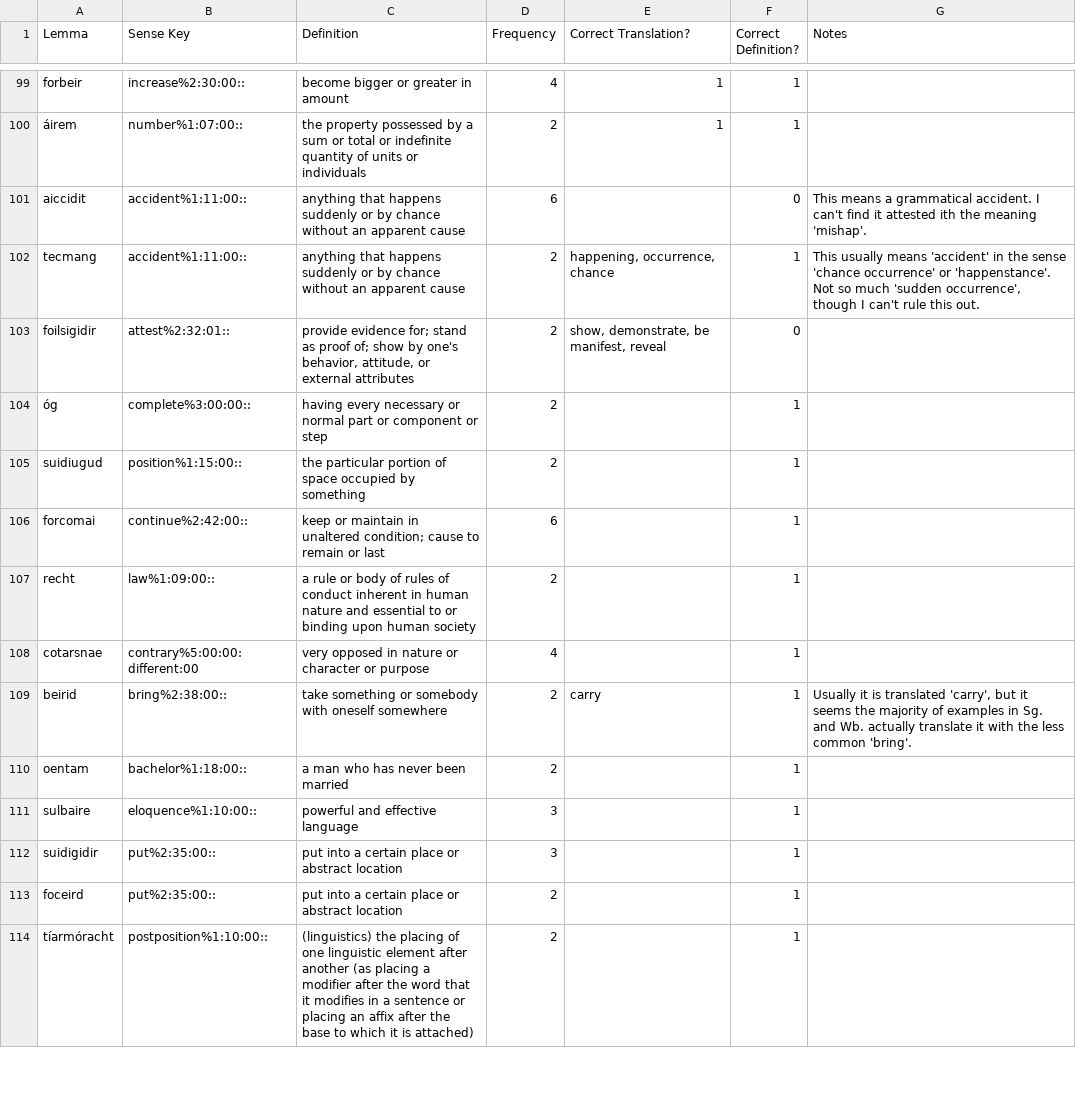
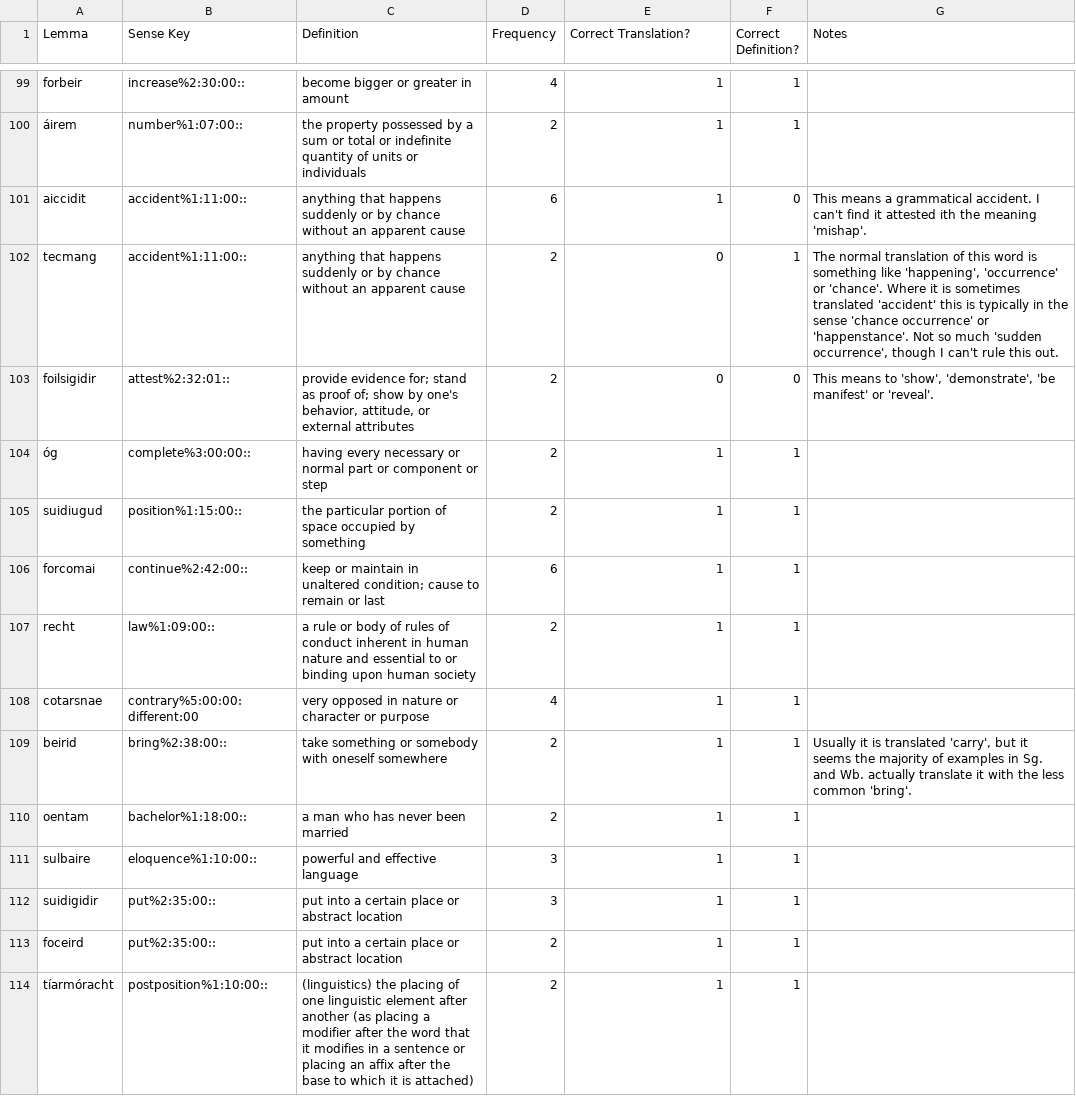
Before and after one commit to AdeDoyle/sga-wordnet, a CSV file: data/OI_Combined.review.csv, drawn as a sheet; only a part is shown, gaps mark what is left out; the diff covers the shown part only.

Commit message:
Fixing annotation so that translations are marked correct or incorrect (up to 160) and suggested translations are given in comments.

```diff
--- a/data/OI_Combined.review.csv
+++ b/data/OI_Combined.review.csv
@@ -100,15 +100,15 @@ forbeir,increase%2:30:00::,become bigger or greater in amount,4,1,1,
 áirem,number%1:07:00::,the property possessed by a sum or total or indefinite quantity of units or individuals,2,1,1,
-aiccidit,accident%1:11:00::,anything that happens suddenly or by chance without an apparent cause,6,,0,"This means a grammatical accident. I can't find it attested ith the meaning 'mishap'."
-tecmang,accident%1:11:00::,anything that happens suddenly or by chance without an apparent cause,2,"happening, occurrence, chance",1,"This usually means 'accident' in the sense 'chance occurrence' or 'happenstance'. Not so much 'sudden occurrence', though I can't rule this out."
-foilsigidir,attest%2:32:01::,"provide evidence for; stand as proof of; show by one's behavior, attitude, or external attributes",2,"show, demonstrate, be manifest, reveal",0,
-óg,complete%3:00:00::,having every necessary or normal part or component or step,2,,1,
-suidiugud,position%1:15:00::,the particular portion of space occupied by something,2,,1,
-forcomai,continue%2:42:00::,keep or maintain in unaltered condition; cause to remain or last,6,,1,
-recht,law%1:09:00::,a rule or body of rules of conduct inherent in human nature and essential to or binding upon human society,2,,1,
-cotarsnae,contrary%5:00:00:different:00,very opposed in nature or character or purpose,4,,1,
-beirid,bring%2:38:00::,take something or somebody with oneself somewhere,2,"carry",1,"Usually it is translated 'carry', but it seems the majority of examples in Sg. and Wb. actually translate it with the less common 'bring'."
-oentam,bachelor%1:18:00::,a man who has never been married,2,,1,
-sulbaire,eloquence%1:10:00::,powerful and effective language,3,,1,
-suidigidir,put%2:35:00::,put into a certain place or abstract location,3,,1,
-foceird,put%2:35:00::,put into a certain place or abstract location,2,,1,
-tíarmóracht,postposition%1:10:00::,(linguistics) the placing of one linguistic element after another (as placing a modifier after the word that it modifies in a sentence or placing an affix after the base to which it is attached),2,,1,
+aiccidit,accident%1:11:00::,anything that happens suddenly or by chance without an apparent cause,6,1,0,"This means a grammatical accident. I can't find it attested ith the meaning 'mishap'."
+tecmang,accident%1:11:00::,anything that happens suddenly or by chance without an apparent cause,2,0,1,"The normal translation of this word is something like 'happening', 'occurrence' or 'chance'. Where it is sometimes translated 'accident' this is typically in the sense 'chance occurrence' or 'happenstance'. Not so much 'sudden occurrence', though I can't rule this out."
+foilsigidir,attest%2:32:01::,"provide evidence for; stand as proof of; show by one's behavior, attitude, or external attributes",2,0,0,"This means to 'show', 'demonstrate', 'be manifest' or 'reveal'."
+óg,complete%3:00:00::,having every necessary or normal part or component or step,2,1,1,
+suidiugud,position%1:15:00::,the particular portion of space occupied by something,2,1,1,
+forcomai,continue%2:42:00::,keep or maintain in unaltered condition; cause to remain or last,6,1,1,
+recht,law%1:09:00::,a rule or body of rules of conduct inherent in human nature and essential to or binding upon human society,2,1,1,
+cotarsnae,contrary%5:00:00:different:00,very opposed in nature or character or purpose,4,1,1,
+beirid,bring%2:38:00::,take something or somebody with oneself somewhere,2,1,1,"Usually it is translated 'carry', but it seems the majority of examples in Sg. and Wb. actually translate it with the less common 'bring'."
+oentam,bachelor%1:18:00::,a man who has never been married,2,1,1,
+sulbaire,eloquence%1:10:00::,powerful and effective language,3,1,1,
+suidigidir,put%2:35:00::,put into a certain place or abstract location,3,1,1,
+foceird,put%2:35:00::,put into a certain place or abstract location,2,1,1,
+tíarmóracht,postposition%1:10:00::,(linguistics) the placing of one linguistic element after another (as placing a modifier after the word that it modifies in a sentence or placing an affix after the base to which it is attached),2,1,1,
```
Also changed, not shown: 75 edited cells elsewhere in this file.
